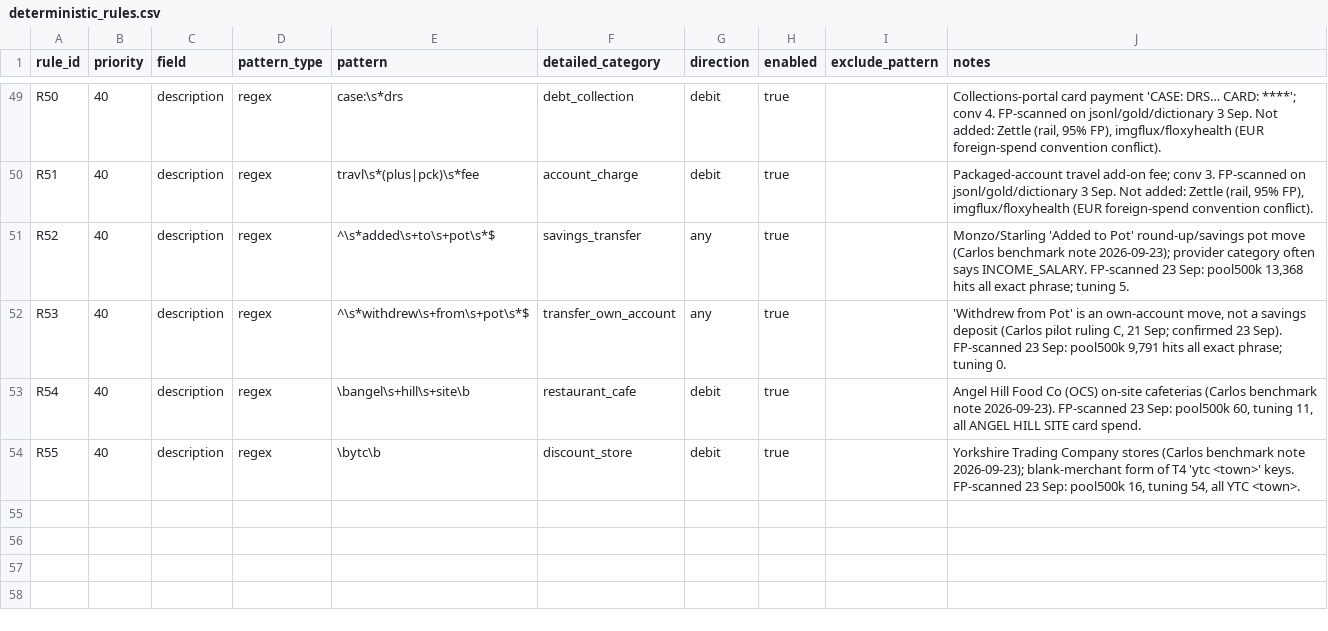
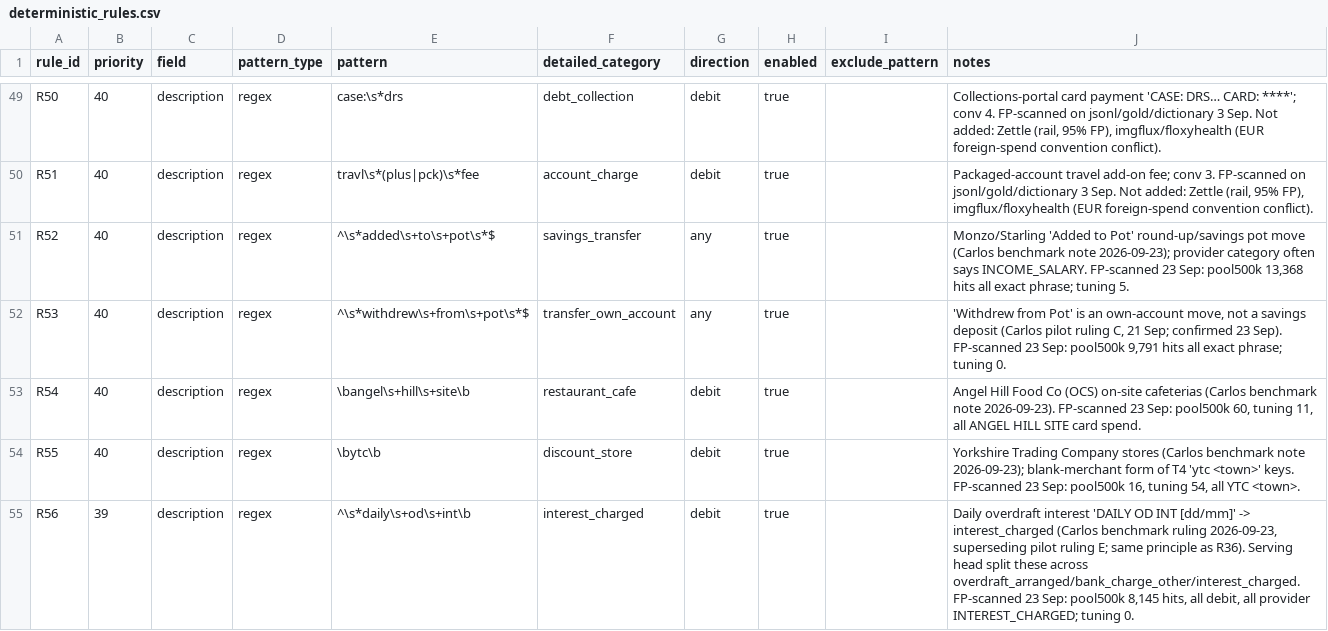
Before and after one commit to JoinRaylo/raylo-transaction-categorisation, a CSV file: taxonomy/rules/deterministic_rules.csv, drawn as a sheet; only a part is shown, gaps mark what is left out.

```diff
--- a/taxonomy/rules/deterministic_rules.csv
+++ b/taxonomy/rules/deterministic_rules.csv
@@ -54 +54,2 @@ R54,40,description,regex,\bangel\s+hill\s+site\b,restaurant_cafe,debit,true,,"An
 R55,40,description,regex,\bytc\b,discount_store,debit,true,,"Yorkshire Trading Company stores (Carlos benchmark note 2026-09-23); blank-merchant form of T4 'ytc <town>' keys. FP-scanned 23 Sep: pool500k 16, tuning 54, all YTC <town>."
+R56,39,description,regex,^\s*daily\s+od\s+int\b,interest_charged,debit,true,,"Daily overdraft interest 'DAILY OD INT [dd/mm]' -> interest_charged (Carlos benchmark ruling 2026-09-23, superseding pilot ruling E; same principle as R36). Serving head split these across overdraft_arranged/bank_charge_other/interest_charged. FP-scanned 23 Sep: pool500k 8,145 hits, all debit, all provider INTEREST_CHARGED; tuning 0."
```
Also changed, not shown: 3 other files.
